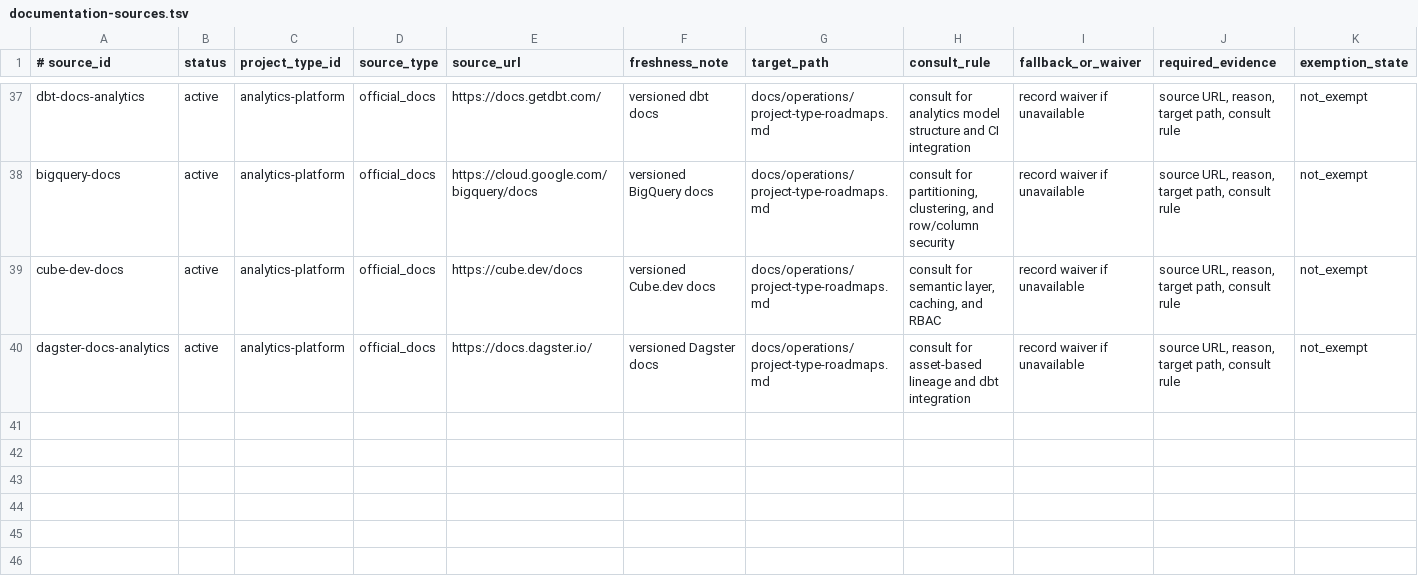
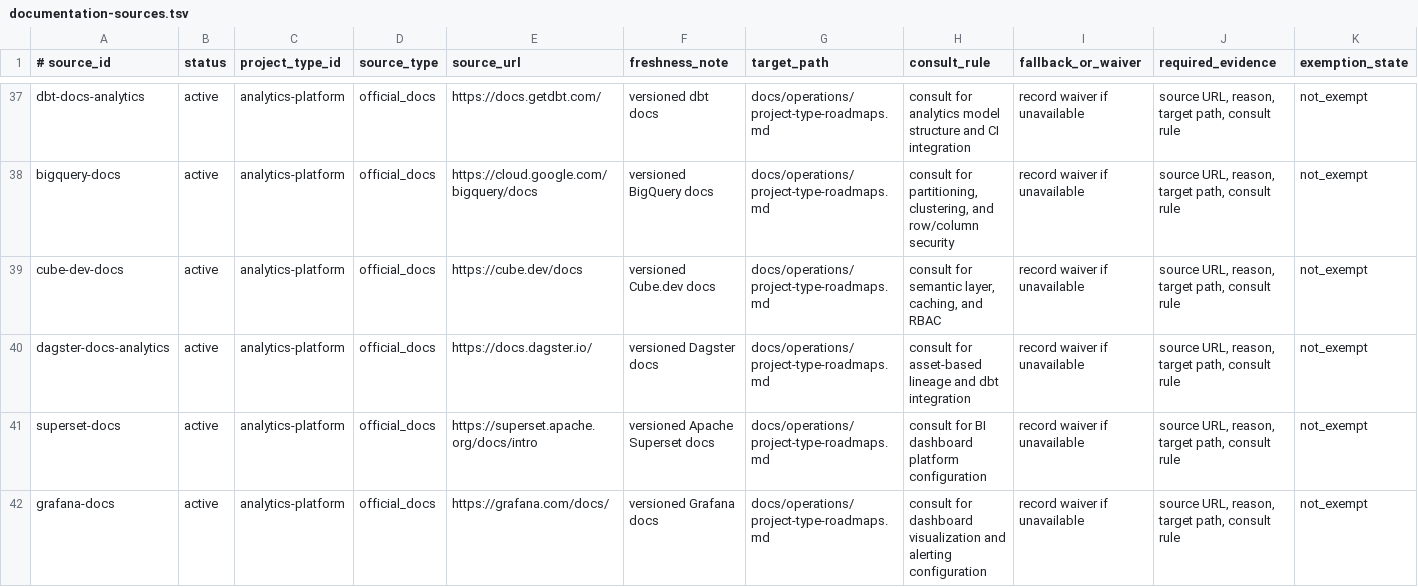
Before and after one commit to yotamfried-ux/Engineering-OS, a TSV file: scripts/enforcement/documentation-sources.tsv, drawn as a sheet; only a part is shown, gaps mark what is left out; rows hold the shown columns only; the diff names each change by its address in the sheet, - before the commit and + after, or states it on an @@ line.

```diff
--- a/scripts/enforcement/documentation-sources.tsv
+++ b/scripts/enforcement/documentation-sources.tsv
+row 41: superset-docs | active | analytics-platform | official_docs | https://superset.apache.org/docs/intro | versioned Apache Superset docs | docs/operations/project-type-roadmaps.md | consult for BI dashboard platform configuration | record waiver if unavailable | source URL, reason, target path, consult rule | not_exempt
+row 42: grafana-docs | active | analytics-platform | official_docs | https://grafana.com/docs/ | versioned Grafana docs | docs/operations/project-type-roadmaps.md | consult for dashboard visualization and alerting configuration | record waiver if unavailable | source URL, reason, target path, consult rule | not_exempt
```
Also changed, not shown: 1 other file.
